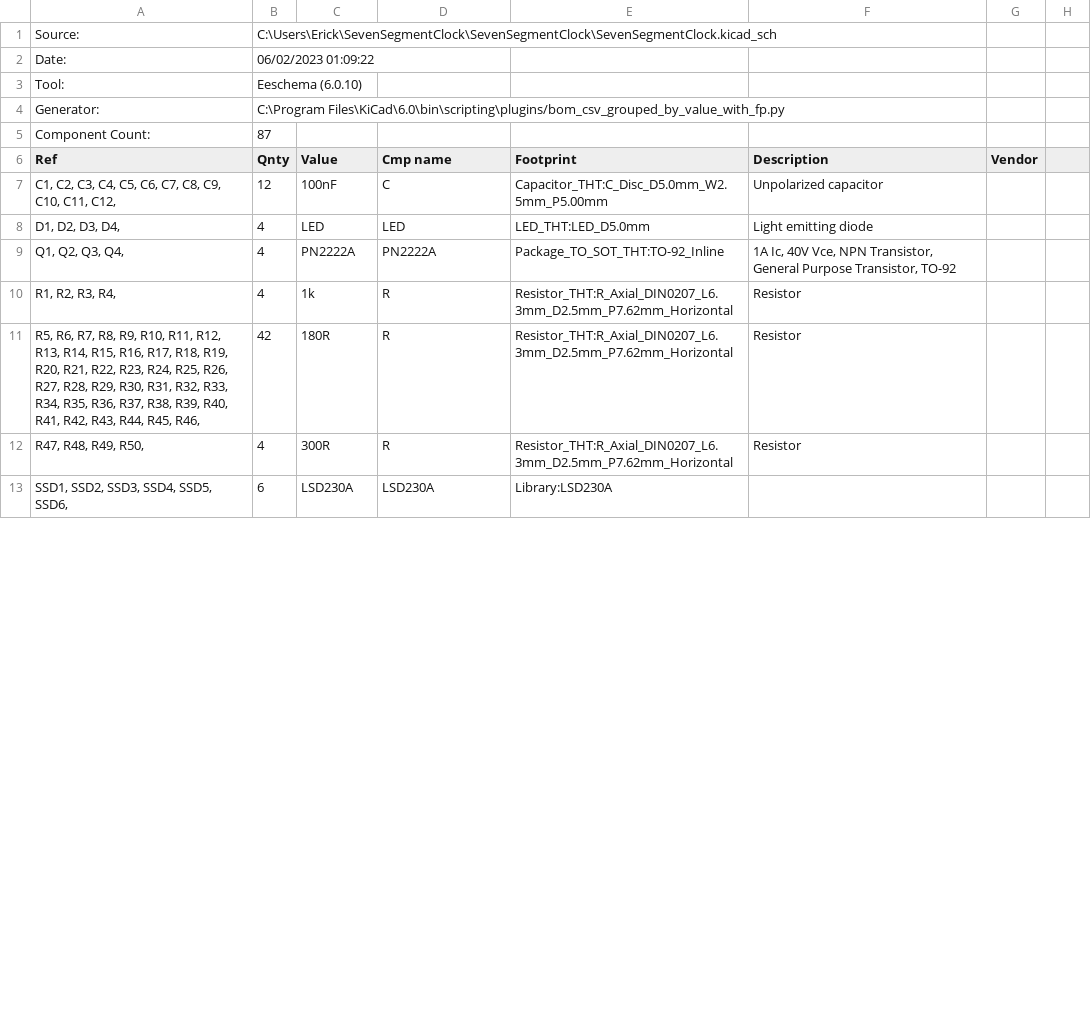
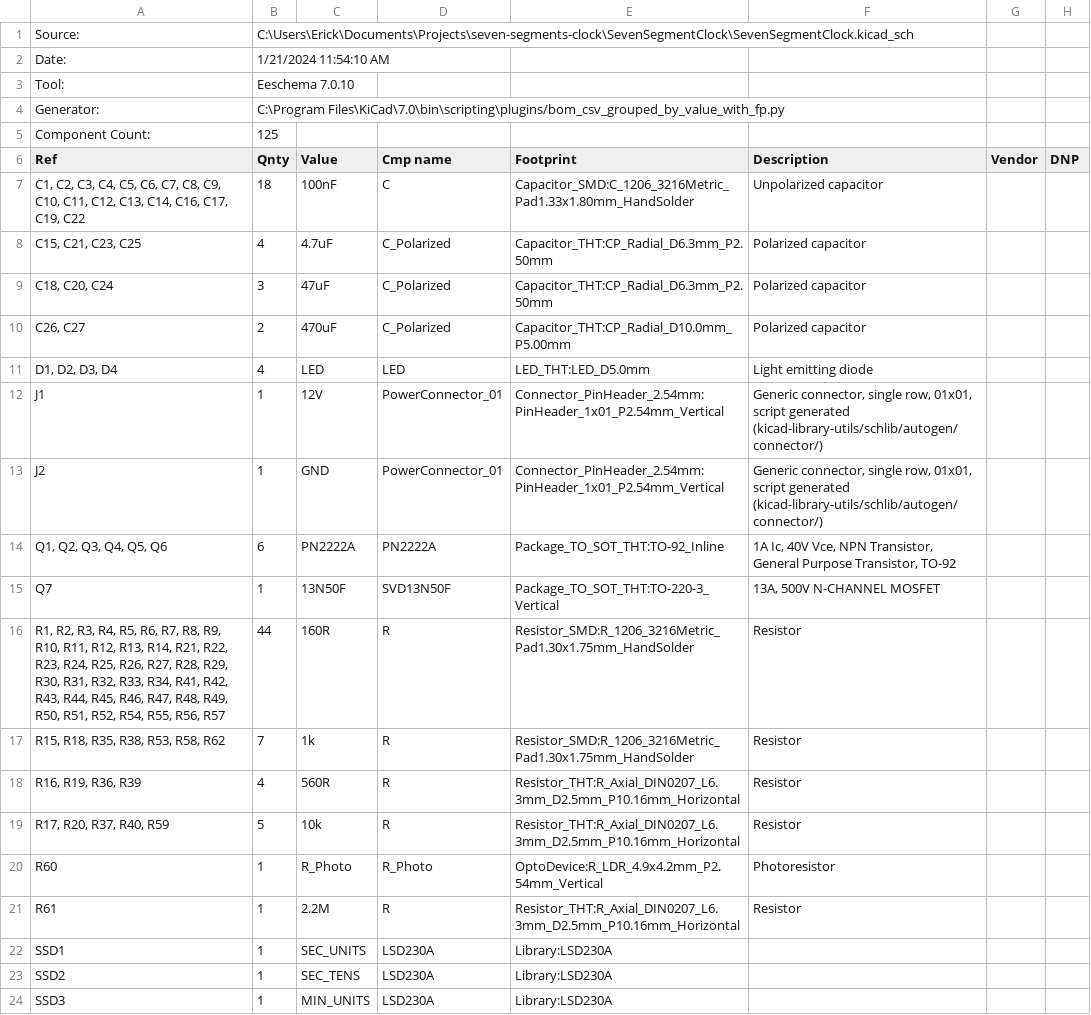
Before and after one commit to erickpires/seven-segments-clock, a CSV file: SevenSegmentClock/SevenSegmentClock.csv, drawn as a sheet; only a part is shown; the diff covers the shown part only.

Commit message:
Updating to newer kicad

```diff
--- a/SevenSegmentClock/SevenSegmentClock.csv
+++ b/SevenSegmentClock/SevenSegmentClock.csv
@@ -1,13 +1,24 @@
-"Source:","C:\Users\Erick\SevenSegmentClock\SevenSegmentClock\SevenSegmentClock.kicad_sch"
-"Date:","06/02/2023 01:09:22"
-"Tool:","Eeschema (6.0.10)"
-"Generator:","C:\Program Files\KiCad\6.0\bin\scripting\plugins/bom_csv_grouped_by_value_with_fp.py"
-"Component Count:","87"
-"Ref","Qnty","Value","Cmp name","Footprint","Description","Vendor"
-"C1, C2, C3, C4, C5, C6, C7, C8, C9, C10, C11, C12, ","12","100nF","C","Capacitor_THT:C_Disc_D5.0mm_W2.5mm_P5.00mm","Unpolarized capacitor",""
-"D1, D2, D3, D4, ","4","LED","LED","LED_THT:LED_D5.0mm","Light emitting diode",""
-"Q1, Q2, Q3, Q4, ","4","PN2222A","PN2222A","Package_TO_SOT_THT:TO-92_Inline","1A Ic, 40V Vce, NPN Transistor, General Purpose Transistor, TO-92",""
-"R1, R2, R3, R4, ","4","1k","R","Resistor_THT:R_Axial_DIN0207_L6.3mm_D2.5mm_P7.62mm_Horizontal","Resistor",""
-"R5, R6, R7, R8, R9, R10, R11, R12, R13, R14, R15, R16, R17, R18, R19, R20, R21, R22, R23, R24, R25, R26, R27, R28, R29, R30, R31, R32, R33, R34, R35, R36, R37, R38, R39, R40, R41, R42, R43, R44, R45, R46, ","42","180R","R","Resistor_THT:R_Axial_DIN0207_L6.3mm_D2.5mm_P7.62mm_Horizontal","Resistor",""
-"R47, R48, R49, R50, ","4","300R","R","Resistor_THT:R_Axial_DIN0207_L6.3mm_D2.5mm_P7.62mm_Horizontal","Resistor",""
-"SSD1, SSD2, SSD3, SSD4, SSD5, SSD6, ","6","LSD230A","LSD230A","Library:LSD230A","",""
+"Source:","C:\Users\Erick\Documents\Projects\seven-segments-clock\SevenSegmentClock\SevenSegmentClock.kicad_sch"
+"Date:","1/21/2024 11:54:10 AM"
+"Tool:","Eeschema 7.0.10"
+"Generator:","C:\Program Files\KiCad\7.0\bin\scripting\plugins/bom_csv_grouped_by_value_with_fp.py"
+"Component Count:","125"
+"Ref","Qnty","Value","Cmp name","Footprint","Description","Vendor","DNP"
+"C1, C2, C3, C4, C5, C6, C7, C8, C9, C10, C11, C12, C13, C14, C16, C17, C19, C22","18","100nF","C","Capacitor_SMD:C_1206_3216Metric_Pad1.33x1.80mm_HandSolder","Unpolarized capacitor","",""
+"C15, C21, C23, C25","4","4.7uF","C_Polarized","Capacitor_THT:CP_Radial_D6.3mm_P2.50mm","Polarized capacitor","",""
+"C18, C20, C24","3","47uF","C_Polarized","Capacitor_THT:CP_Radial_D6.3mm_P2.50mm","Polarized capacitor","",""
+"C26, C27","2","470uF","C_Polarized","Capacitor_THT:CP_Radial_D10.0mm_P5.00mm","Polarized capacitor","",""
+"D1, D2, D3, D4","4","LED","LED","LED_THT:LED_D5.0mm","Light emitting diode","",""
+"J1","1","12V","PowerConnector_01","Connector_PinHeader_2.54mm:PinHeader_1x01_P2.54mm_Vertical","Generic connector, single row, 01x01, script generated (kicad-library-utils/schlib/autogen/connector/)","",""
+"J2","1","GND","PowerConnector_01","Connector_PinHeader_2.54mm:PinHeader_1x01_P2.54mm_Vertical","Generic connector, single row, 01x01, script generated (kicad-library-utils/schlib/autogen/connector/)","",""
+"Q1, Q2, Q3, Q4, Q5, Q6","6","PN2222A","PN2222A","Package_TO_SOT_THT:TO-92_Inline","1A Ic, 40V Vce, NPN Transistor, General Purpose Transistor, TO-92","",""
+"Q7","1","13N50F","SVD13N50F","Package_TO_SOT_THT:TO-220-3_Vertical","13A, 500V N-CHANNEL MOSFET","",""
+"R1, R2, R3, R4, R5, R6, R7, R8, R9, R10, R11, R12, R13, R14, R21, R22, R23, R24, R25, R26, R27, R28, R29, R30, R31, R32, R33, R34, R41, R42, R43, R44, R45, R46, R47, R48, R49, R50, R51, R52, R54, R55, R56, R57","44","160R","R","Resistor_SMD:R_1206_3216Metric_Pad1.30x1.75mm_HandSolder","Resistor","",""
+"R15, R18, R35, R38, R53, R58, R62","7","1k","R","Resistor_SMD:R_1206_3216Metric_Pad1.30x1.75mm_HandSolder","Resistor","",""
+"R16, R19, R36, R39","4","560R","R","Resistor_THT:R_Axial_DIN0207_L6.3mm_D2.5mm_P10.16mm_Horizontal","Resistor","",""
+"R17, R20, R37, R40, R59","5","10k","R","Resistor_THT:R_Axial_DIN0207_L6.3mm_D2.5mm_P10.16mm_Horizontal","Resistor","",""
+"R60","1","R_Photo","R_Photo","OptoDevice:R_LDR_4.9x4.2mm_P2.54mm_Vertical","Photoresistor","",""
+"R61","1","2.2M","R","Resistor_THT:R_Axial_DIN0207_L6.3mm_D2.5mm_P10.16mm_Horizontal","Resistor","",""
+"SSD1","1","SEC_UNITS","LSD230A","Library:LSD230A","","",""
+"SSD2","1","SEC_TENS","LSD230A","Library:LSD230A","","",""
+"SSD3","1","MIN_UNITS","LSD230A","Library:LSD230A","","",""
```
Also changed, not shown: 10 added rows, 2 removed rows and 5 edited cells elsewhere in this file, 11 other files.
